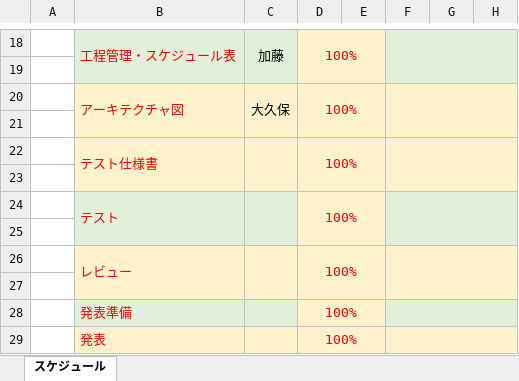
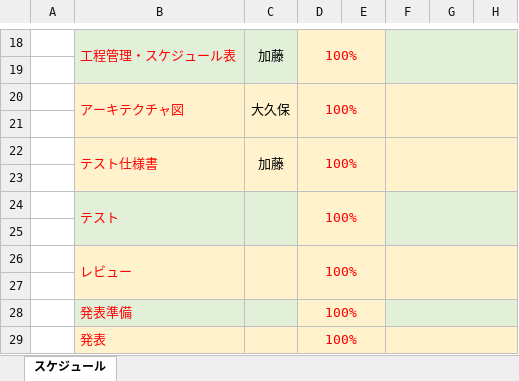
Before and after one commit to sakuwell/pepe, an Excel workbook: Work/工程管理/工程管理(ねこまっち) .xlsx, sheet スケジュール, drawn as a sheet; only a part is shown, gaps mark what is left out; values as stored, in another font and other column widths than the file's, no borders; charts and pictures not drawn; the diff names each change by its address in the sheet, - before the commit and + after, or states it on an @@ line.

Commit message:
工程管理更新

```diff
--- a/Work/工程管理/工程管理(ねこまっち) .xlsx (sheet スケジュール)
+++ b/Work/工程管理/工程管理(ねこまっち) .xlsx (sheet スケジュール)
-C22: (empty)
+C22: 加藤
```
Also changed, not shown: charts or pictures.
